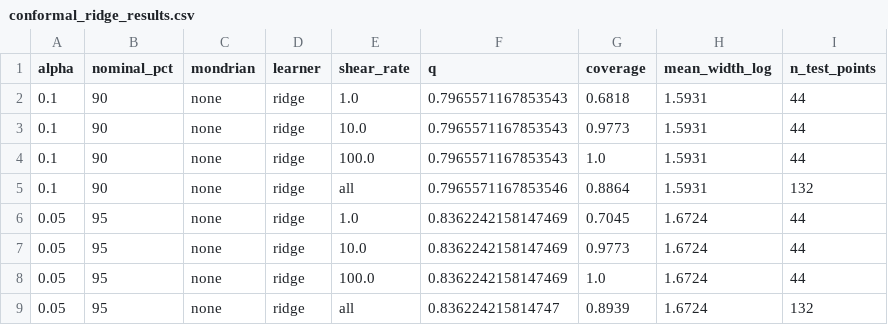
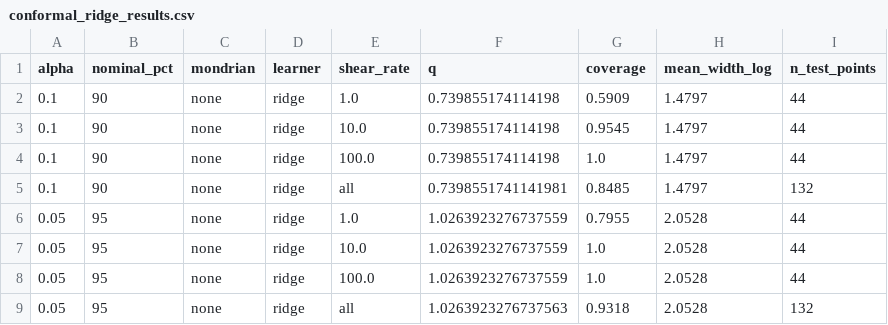
Before and after one commit to jaifm/msc-dissertation-mots1, a CSV file: data/processed/xgboost_experiments/conformal_ridge_results.csv, drawn as a sheet.

```diff
--- a/data/processed/xgboost_experiments/conformal_ridge_results.csv
+++ b/data/processed/xgboost_experiments/conformal_ridge_results.csv
@@ -1,9 +1,9 @@
 alpha,nominal_pct,mondrian,learner,shear_rate,q,coverage,mean_width_log,n_test_points
-0.1,90,none,ridge,1.0,0.7965571167853543,0.6818,1.5931,44
-0.1,90,none,ridge,10.0,0.7965571167853543,0.9773,1.5931,44
-0.1,90,none,ridge,100.0,0.7965571167853543,1.0,1.5931,44
-0.1,90,none,ridge,all,0.7965571167853546,0.8864,1.5931,132
-0.05,95,none,ridge,1.0,0.8362242158147469,0.7045,1.6724,44
-0.05,95,none,ridge,10.0,0.8362242158147469,0.9773,1.6724,44
-0.05,95,none,ridge,100.0,0.8362242158147469,1.0,1.6724,44
-0.05,95,none,ridge,all,0.836224215814747,0.8939,1.6724,132
+0.1,90,none,ridge,1.0,0.739855174114198,0.5909,1.4797,44
+0.1,90,none,ridge,10.0,0.739855174114198,0.9545,1.4797,44
+0.1,90,none,ridge,100.0,0.739855174114198,1.0,1.4797,44
+0.1,90,none,ridge,all,0.7398551741141981,0.8485,1.4797,132
+0.05,95,none,ridge,1.0,1.0263923276737559,0.7955,2.0528,44
+0.05,95,none,ridge,10.0,1.0263923276737559,1.0,2.0528,44
+0.05,95,none,ridge,100.0,1.0263923276737559,1.0,2.0528,44
+0.05,95,none,ridge,all,1.0263923276737563,0.9318,2.0528,132
```
Also changed, not shown: data/processed/xgboost_experiments/conformal_ridge_detail.csv, data/processed/xgboost_experiments/conformal_ridge_mondrian_detail.csv, 7 other files.
